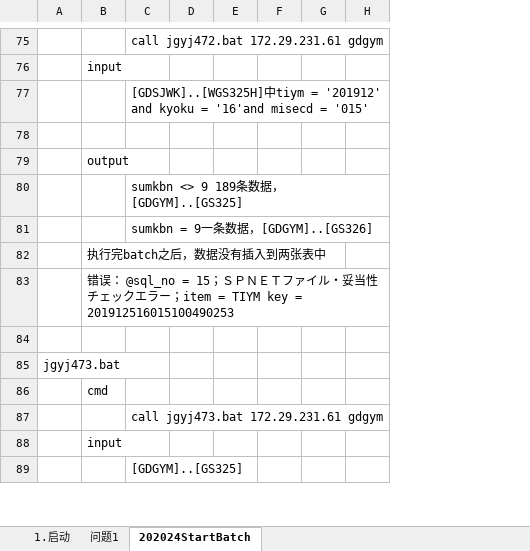
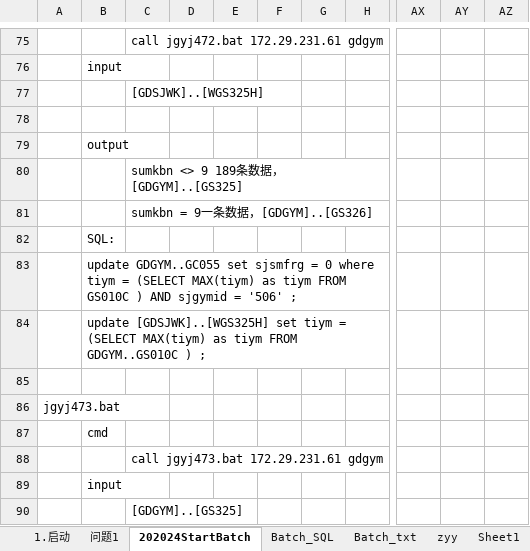
Before and after one commit to Lmvvv/FileBackup, an Excel workbook: GD3 Batch/Batch运行记录.xlsx, sheet 202024StartBatch, drawn as a sheet; only a part is shown, gaps mark what is left out; values as stored, in another font and other column widths than the file's, no borders; removed rows and columns are numbered as before the commit, all else as after; rows hold the shown columns only; the diff covers the shown part only; the diff names each change by its address in the sheet, - before the commit and + after, or states it on an @@ line.

```diff
--- a/GD3 Batch/Batch运行记录.xlsx (sheet 202024StartBatch)
+++ b/GD3 Batch/Batch运行记录.xlsx (sheet 202024StartBatch)
+sheet tab: Batch_SQL
+sheet tab: Batch_txt
+sheet tab: zyy
+sheet tab: Sheet1
-column E, empty
+column E, empty
-column G, empty
-column H, empty
+column G, empty
+column H, empty
+column AX, empty
+column AY, empty
+column AZ, empty
-C77: [GDSJWK]..[WGS325H]中tiym = '201912' and kyoku = '16'and misecd = '015'
+C77: [GDSJWK]..[WGS325H]
-B82: 执行完batch之后，数据没有插入到两张表中
+B82: SQL:
-B83: 错误： @sql_no = 15；ＳＰＮＥＴファイル・妥当性チェックエラー；item = TIYM key = 201912516015100490253
+B83: update GDGYM..GC055 set sjsmfrg = 0 where tiym = (SELECT MAX(tiym) as tiym FROM GS010C ) AND sjgymid = '506' ;
+row 84:  | update [GDSJWK]..[WGS325H] set tiym = (SELECT MAX(tiym) as tiym FROM GDGYM..GS010C ) ;
```
Also changed, not shown: 801 added rows, 1 moved row and 17 edited cells elsewhere in this sheet, other sheet tabs, charts or pictures, 5 other files.
